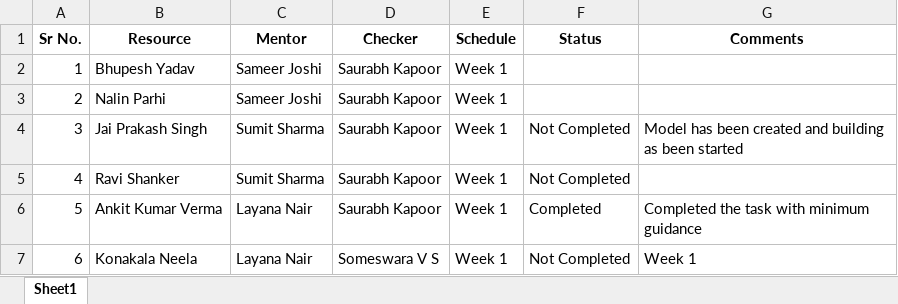
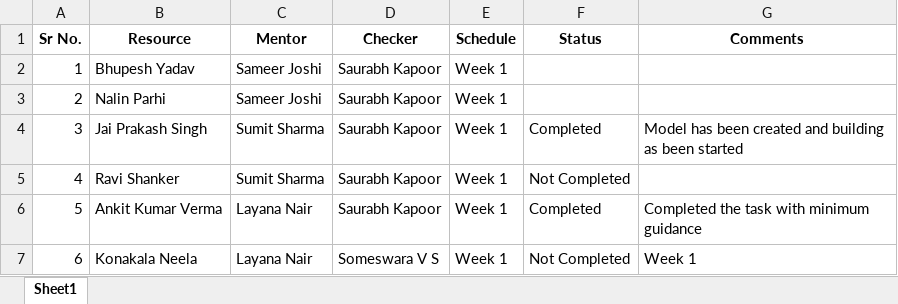
Before and after one commit to ankitverma4503/Batch2-Status, an Excel workbook: Batch 2 tracker.xlsx, sheet Sheet1, drawn as a sheet; only a part is shown; values as stored, in another font and other column widths than the file's, no borders; the diff names each change by its address in the sheet, - before the commit and + after, or states it on an @@ line.

Commit message:
Update tracker data

```diff
--- a/Batch 2 tracker.xlsx (sheet Sheet1)
+++ b/Batch 2 tracker.xlsx (sheet Sheet1)
-F4 (Status): Not Completed
+F4 (Status): Completed
```
